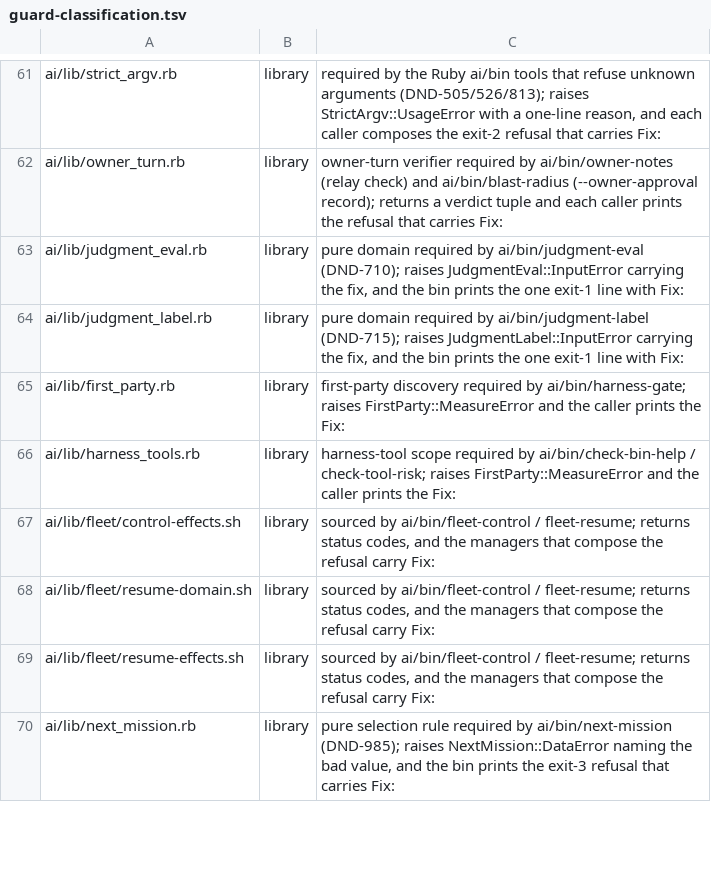
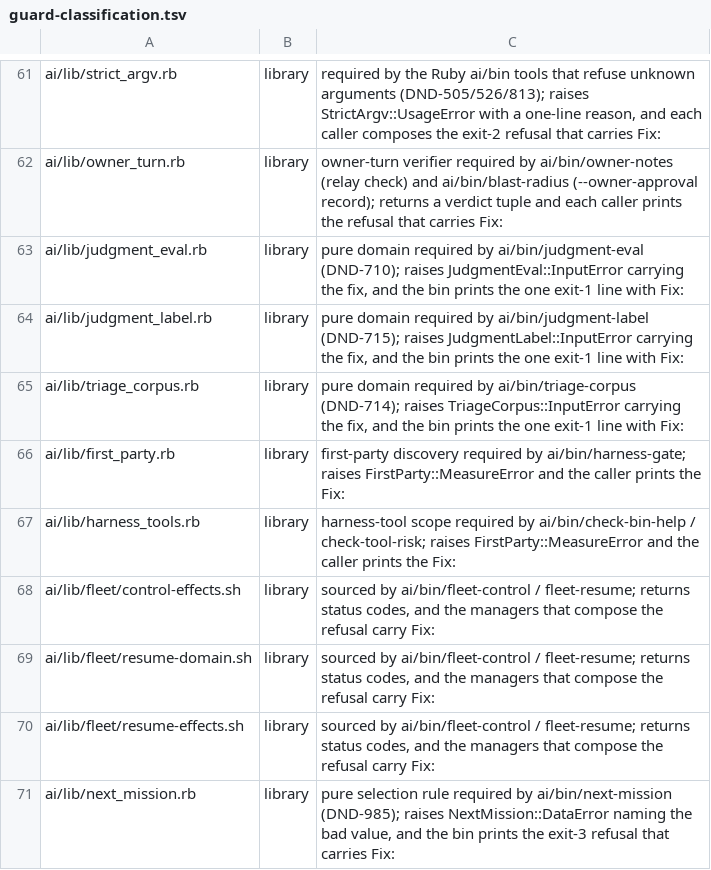
Before and after one commit to CJPoll/custom, a TSV file: ai/guard-classification.tsv, drawn as a sheet; only a part is shown, gaps mark what is left out; the diff names each change by its address in the sheet, - before the commit and + after, or states it on an @@ line.

```diff
--- a/ai/guard-classification.tsv
+++ b/ai/guard-classification.tsv
+row 65: ai/lib/triage_corpus.rb | library | pure domain required by ai/bin/triage-corpus (DND-714); raises TriageCorpus::InputError carrying the fix, and the bin prints the one exit-1 line with Fix:
```
Also changed, not shown: 9 other files.
